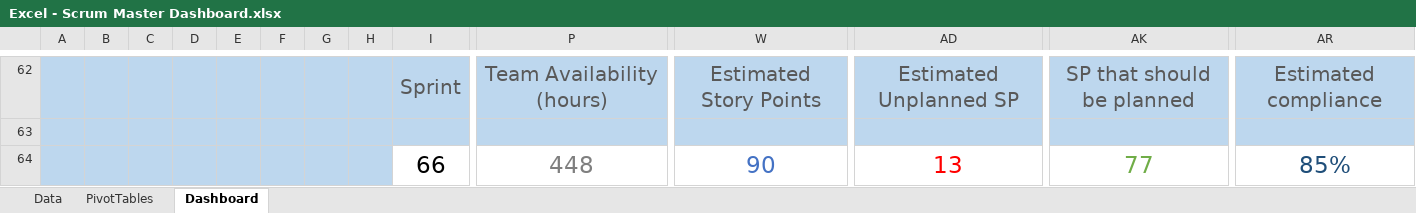
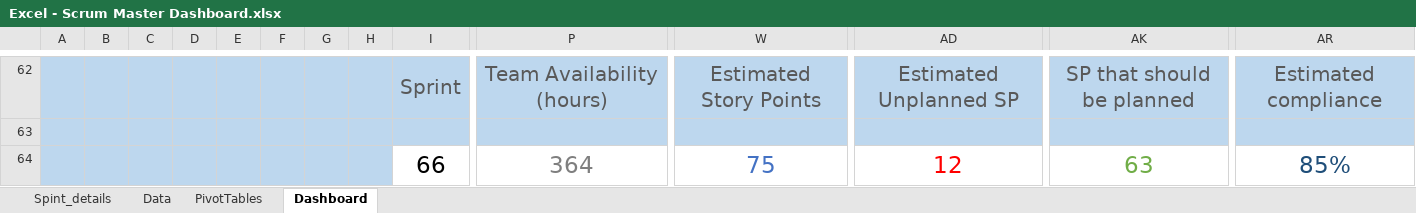
Before and after one commit to XaviVelasco/Scrum-Master-Excel-Dashboard, an Excel workbook: Excel - Scrum Master Dashboard.xlsx, sheet Dashboard, drawn as a sheet; only a part is shown, gaps mark what is left out; values as stored, in another font and other column widths than the file's, no borders; charts and pictures not drawn; removed rows and columns are numbered as before the commit, all else as after; rows hold the shown columns only; the diff names each change by its address in the sheet, - before the commit and + after, or states it on an @@ line.

Commit message:
New Dashboard, amended data tables

```diff
--- a/Excel - Scrum Master Dashboard.xlsx (sheet Dashboard)
+++ b/Excel - Scrum Master Dashboard.xlsx (sheet Dashboard)
+sheet tab: Spint_details
-row 64:  |  |  |  |  |  |  |  | 66 | 448 | 90 | 13 | 77 | 85%
+row 64:  |  |  |  |  |  |  |  | 66 | 364 | 75 | 12 | 63 | 85%
```
Also changed, not shown: sheet Data, formulas that keep their value, charts or pictures.
